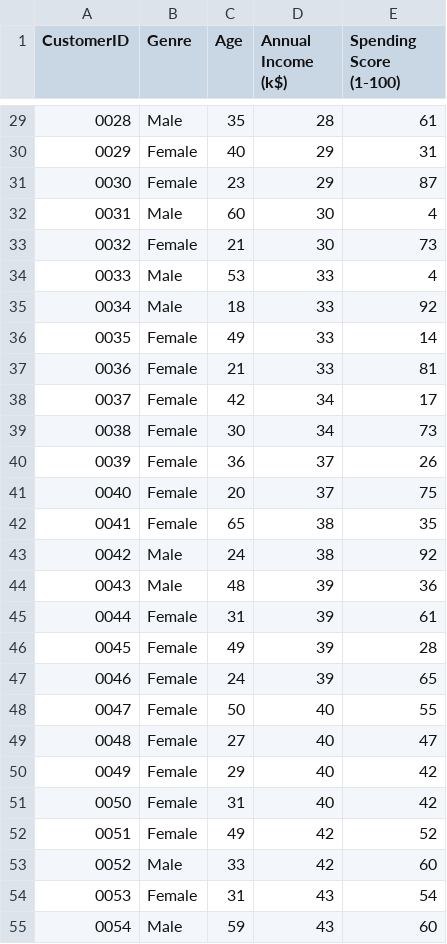
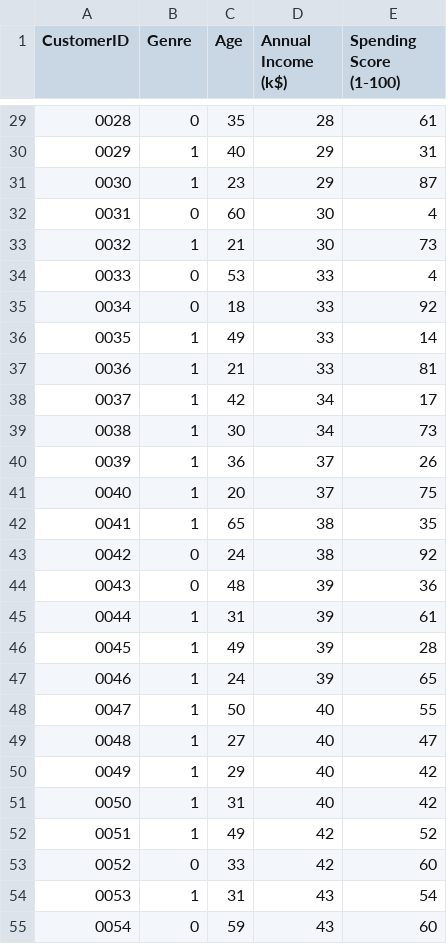
Before and after one commit to dragonfist453/ieee-workshop-ml, a CSV file: KMeansClustering/Mall_Customers.csv, drawn as a sheet; only a part is shown, gaps mark what is left out; the diff covers the shown part only.

```diff
--- a/KMeansClustering/Mall_Customers.csv
+++ b/KMeansClustering/Mall_Customers.csv
@@ -29,27 +29,27 @@ CustomerID,Genre,Age,Annual Income (k$),Spending Score (1-100)
-0028,Male,35,28,61
-0029,Female,40,29,31
-0030,Female,23,29,87
-0031,Male,60,30,4
-0032,Female,21,30,73
-0033,Male,53,33,4
-0034,Male,18,33,92
-0035,Female,49,33,14
-0036,Female,21,33,81
-0037,Female,42,34,17
-0038,Female,30,34,73
-0039,Female,36,37,26
-0040,Female,20,37,75
-0041,Female,65,38,35
-0042,Male,24,38,92
-0043,Male,48,39,36
-0044,Female,31,39,61
-0045,Female,49,39,28
-0046,Female,24,39,65
-0047,Female,50,40,55
-0048,Female,27,40,47
-0049,Female,29,40,42
-0050,Female,31,40,42
-0051,Female,49,42,52
-0052,Male,33,42,60
-0053,Female,31,43,54
-0054,Male,59,43,60
+0028,0,35,28,61
+0029,1,40,29,31
+0030,1,23,29,87
+0031,0,60,30,4
+0032,1,21,30,73
+0033,0,53,33,4
+0034,0,18,33,92
+0035,1,49,33,14
+0036,1,21,33,81
+0037,1,42,34,17
+0038,1,30,34,73
+0039,1,36,37,26
+0040,1,20,37,75
+0041,1,65,38,35
+0042,0,24,38,92
+0043,0,48,39,36
+0044,1,31,39,61
+0045,1,49,39,28
+0046,1,24,39,65
+0047,1,50,40,55
+0048,1,27,40,47
+0049,1,29,40,42
+0050,1,31,40,42
+0051,1,49,42,52
+0052,0,33,42,60
+0053,1,31,43,54
+0054,0,59,43,60
```
Also changed, not shown: 173 edited cells elsewhere in this file, 7 other files.
